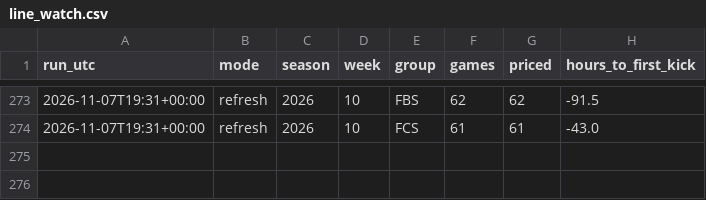
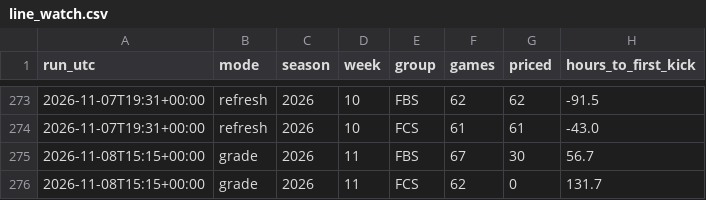
Before and after one commit to fourty2se7en/cfb-card, a CSV file: docs/line_watch.csv, drawn as a sheet; only a part is shown, gaps mark what is left out; the diff names each change by its address in the sheet, - before the commit and + after, or states it on an @@ line.

```diff
--- a/docs/line_watch.csv
+++ b/docs/line_watch.csv
+row 275: 2026-11-08T15:15+00:00 | grade | 2026 | 11 | FBS | 67 | 30 | 56.7
+row 276: 2026-11-08T15:15+00:00 | grade | 2026 | 11 | FCS | 62 | 0 | 131.7
```
Also changed, not shown: docs/ledger.csv, scripts/data/lines.csv, 22 other files.
